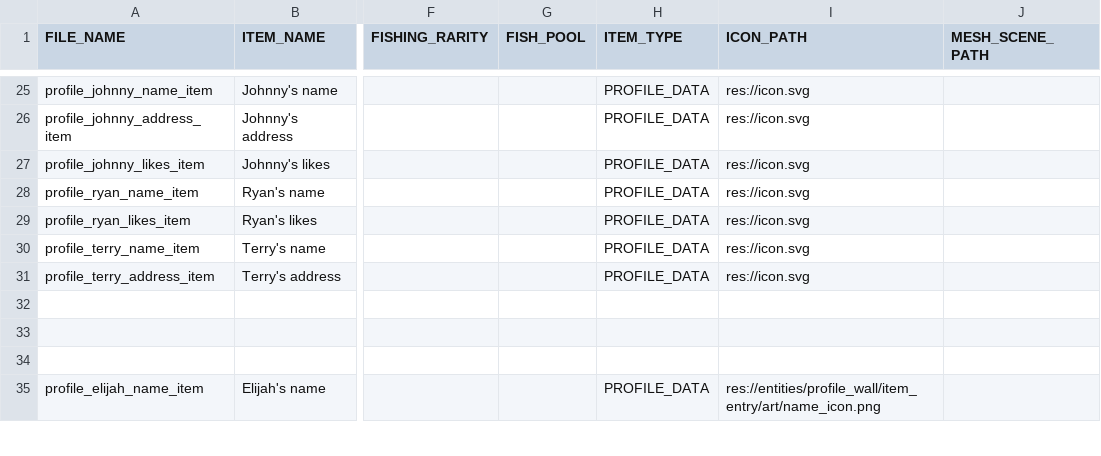
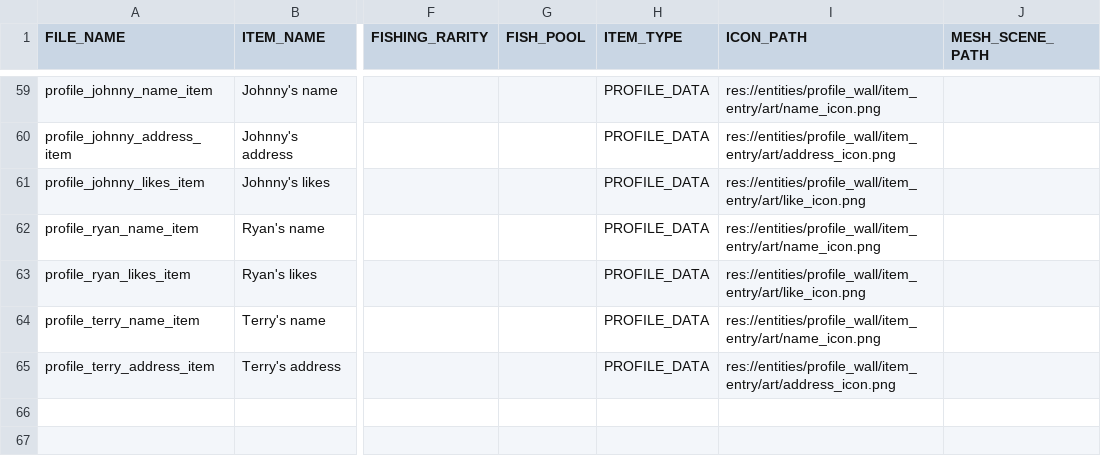
Before and after one commit to Treikeh/cl0ud_project, a TSV file: common/data/items.tsv, drawn as a sheet; only a part is shown, gaps mark what is left out; the shorter side is filled out with more unchanged rows; addresses are those after the commit; the diff covers the shown part only; the diff names each change by its address in the sheet, - before the commit and + after, or states it on an @@ line.

Commit message:
Add story fish, junk items, and loot balance
Add multiple story assets and integrate them into item/loot tables. New resources: several mail/message/note/junk .tres files under common/data/fish and matching item entries under common/data/items (including junk_03 and mail/message/note story items). Added art and import files (crypto ad, profileboard, shader). Updated fish_data.tsv and items.tsv to register new story items and corrected various item paths/icons. Adjusted loot weights in _fish_loot_table.ini (rebalanced junk/mail/message/note spawn weights) and updated junk_01/02 item references to use the new fish entries. Minor text fixes/rewrites in existing mail/message resources and scene updates to main_level and playable area to pick up new content.

```diff
--- a/common/data/items.tsv
+++ b/common/data/items.tsv
-I59 (ICON_PATH): res://icon.svg
+I59 (ICON_PATH): res://entities/profile_wall/item_entry/art/name_icon.png
-I60 (ICON_PATH): res://icon.svg
+I60 (ICON_PATH): res://entities/profile_wall/item_entry/art/address_icon.png
-I61 (ICON_PATH): res://icon.svg
+I61 (ICON_PATH): res://entities/profile_wall/item_entry/art/like_icon.png
-I62 (ICON_PATH): res://icon.svg
+I62 (ICON_PATH): res://entities/profile_wall/item_entry/art/name_icon.png
-I63 (ICON_PATH): res://icon.svg
+I63 (ICON_PATH): res://entities/profile_wall/item_entry/art/like_icon.png
-I64 (ICON_PATH): res://icon.svg
+I64 (ICON_PATH): res://entities/profile_wall/item_entry/art/name_icon.png
-I65 (ICON_PATH): res://icon.svg
+I65 (ICON_PATH): res://entities/profile_wall/item_entry/art/address_icon.png
```
Also changed, not shown: 39 added rows, 5 removed rows and 9 edited cells elsewhere in this file, common/data/fish_data.tsv, 47 other files.
